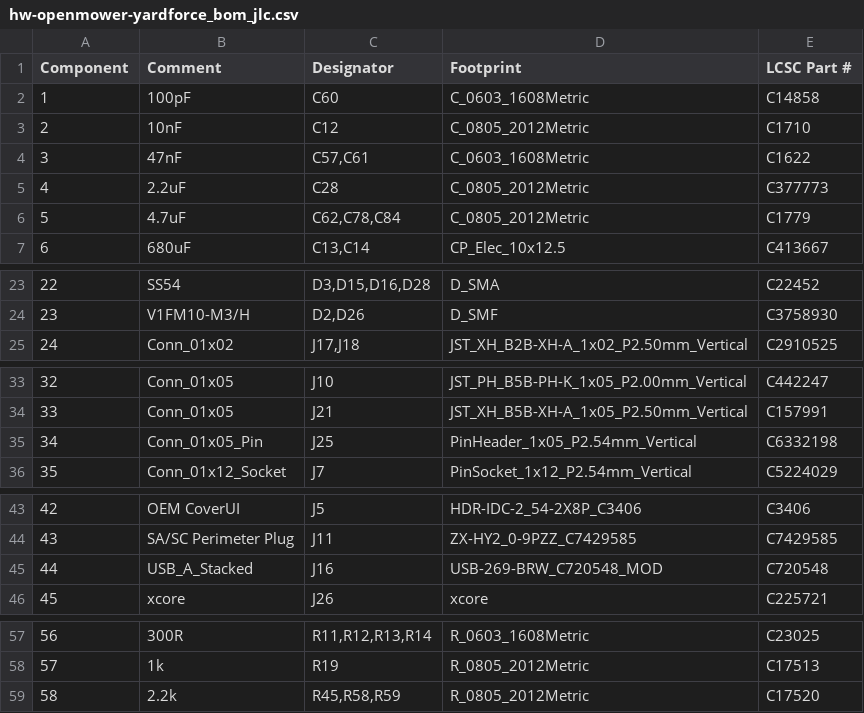
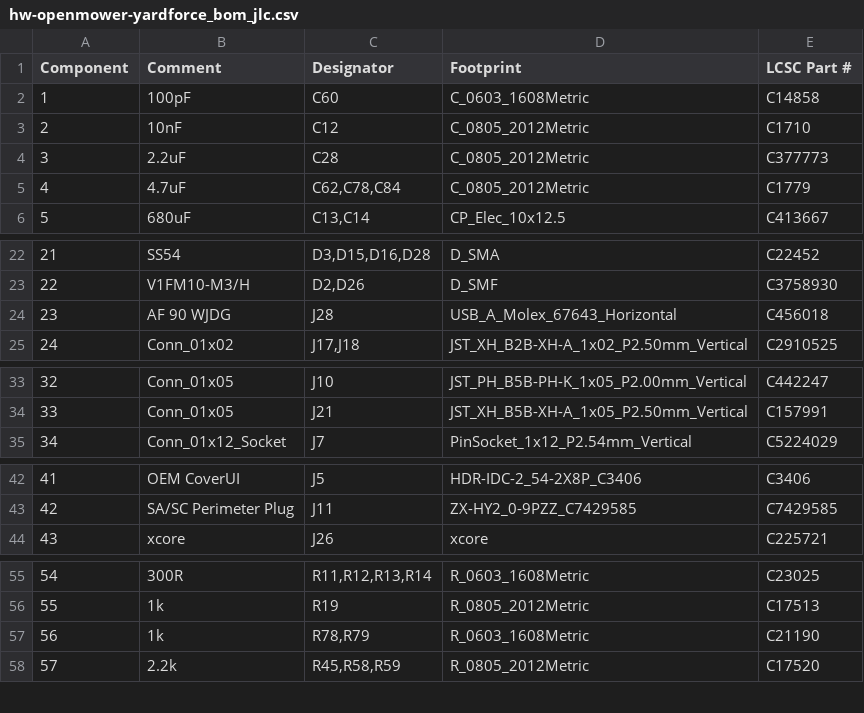
Before and after one commit to xtech/hw-openmower-yardforce, a CSV file: release/hw-openmower-yardforce/hw-openmower-yardforce_bom_jlc.csv, drawn as a sheet; only a part is shown, gaps mark what is left out; removed rows and columns are numbered as before the commit, all else as after; the diff covers the shown part only; the diff names each change by its address in the sheet, - before the commit and + after, or states it on an @@ line.

```diff
--- a/release/hw-openmower-yardforce/hw-openmower-yardforce_bom_jlc.csv
+++ b/release/hw-openmower-yardforce/hw-openmower-yardforce_bom_jlc.csv
-row 4: 3 | 47nF | C57,C61 | C_0603_1608Metric | C1622
@@ column A (Component) renumbered from row 4 down @@
+row 24: 23 | AF 90 WJDG | J28 | USB_A_Molex_67643_Horizontal | C456018
-row 35: 34 | Conn_01x05_Pin | J25 | PinHeader_1x05_P2.54mm_Vertical | C6332198
-row 45: 44 | USB_A_Stacked | J16 | USB-269-BRW_C720548_MOD | C720548
+row 57: 56 | 1k | R78,R79 | R_0603_1608Metric | C21190
```
Also changed, not shown: 1 edited cell elsewhere in this file, release/hw-openmower-yardforce/hw-openmower-yardforce_cpl_jlc.csv, 23 other files.
